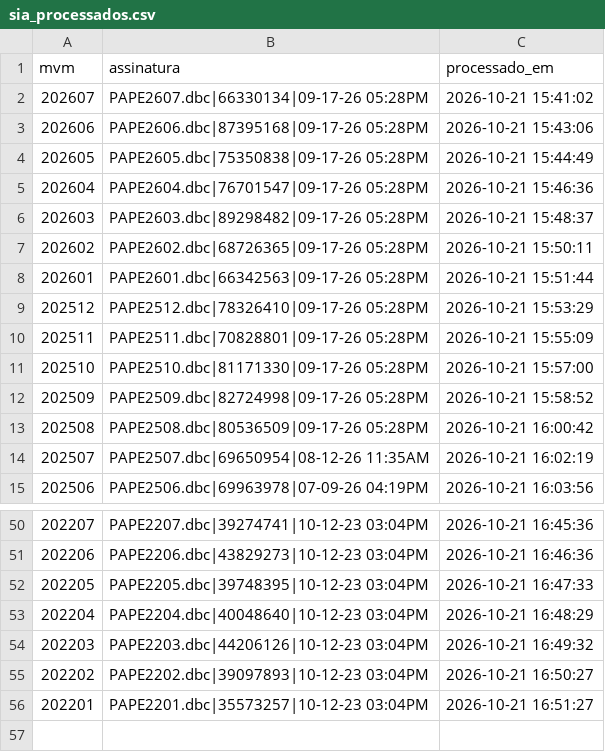
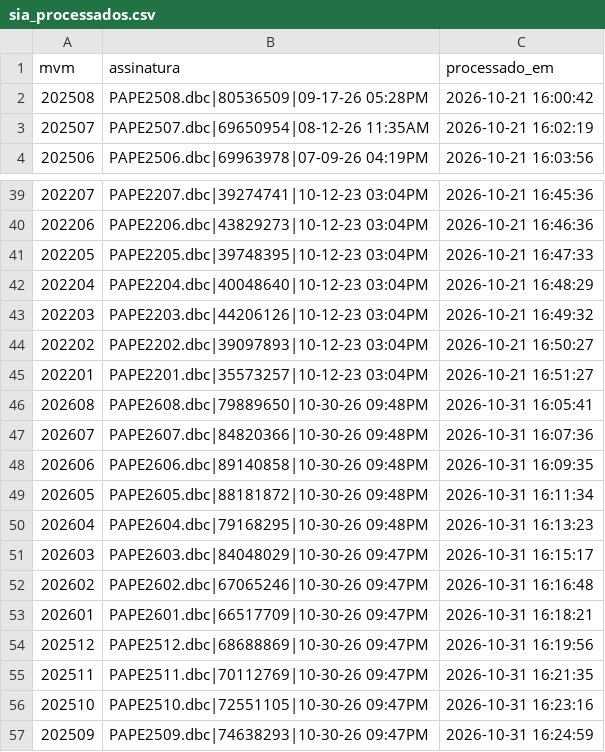
Before and after one commit to DGMOG-SES/informacoes-estrategicas-geres, a CSV file: dados/controle/sia_processados.csv, drawn as a sheet; only a part is shown, gaps mark what is left out.

```diff
--- a/dados/controle/sia_processados.csv
+++ b/dados/controle/sia_processados.csv
@@ -1,13 +1,2 @@
 mvm,assinatura,processado_em
-202607,PAPE2607.dbc|66330134|09-17-26 05:28PM,2026-10-21 15:41:02
-202606,PAPE2606.dbc|87395168|09-17-26 05:28PM,2026-10-21 15:43:06
-202605,PAPE2605.dbc|75350838|09-17-26 05:28PM,2026-10-21 15:44:49
-202604,PAPE2604.dbc|76701547|09-17-26 05:28PM,2026-10-21 15:46:36
-202603,PAPE2603.dbc|89298482|09-17-26 05:28PM,2026-10-21 15:48:37
-202602,PAPE2602.dbc|68726365|09-17-26 05:28PM,2026-10-21 15:50:11
-202601,PAPE2601.dbc|66342563|09-17-26 05:28PM,2026-10-21 15:51:44
-202512,PAPE2512.dbc|78326410|09-17-26 05:28PM,2026-10-21 15:53:29
-202511,PAPE2511.dbc|70828801|09-17-26 05:28PM,2026-10-21 15:55:09
-202510,PAPE2510.dbc|81171330|09-17-26 05:28PM,2026-10-21 15:57:00
-202509,PAPE2509.dbc|82724998|09-17-26 05:28PM,2026-10-21 15:58:52
 202508,PAPE2508.dbc|80536509|09-17-26 05:28PM,2026-10-21 16:00:42
@@ -56 +45,13 @@ mvm,assinatura,processado_em
 202201,PAPE2201.dbc|35573257|10-12-23 03:04PM,2026-10-21 16:51:27
+202608,PAPE2608.dbc|79889650|10-30-26 09:48PM,2026-10-31 16:05:41
+202607,PAPE2607.dbc|84820366|10-30-26 09:48PM,2026-10-31 16:07:36
+202606,PAPE2606.dbc|89140858|10-30-26 09:48PM,2026-10-31 16:09:35
+202605,PAPE2605.dbc|88181872|10-30-26 09:48PM,2026-10-31 16:11:34
+202604,PAPE2604.dbc|79168295|10-30-26 09:48PM,2026-10-31 16:13:23
+202603,PAPE2603.dbc|84048029|10-30-26 09:47PM,2026-10-31 16:15:17
+202602,PAPE2602.dbc|67065246|10-30-26 09:47PM,2026-10-31 16:16:48
+202601,PAPE2601.dbc|66517709|10-30-26 09:47PM,2026-10-31 16:18:21
+202512,PAPE2512.dbc|68688869|10-30-26 09:47PM,2026-10-31 16:19:56
+202511,PAPE2511.dbc|70112769|10-30-26 09:47PM,2026-10-31 16:21:35
+202510,PAPE2510.dbc|72551105|10-30-26 09:47PM,2026-10-31 16:23:16
+202509,PAPE2509.dbc|74638293|10-30-26 09:47PM,2026-10-31 16:24:59
```
Also changed, not shown: 30 other files.
